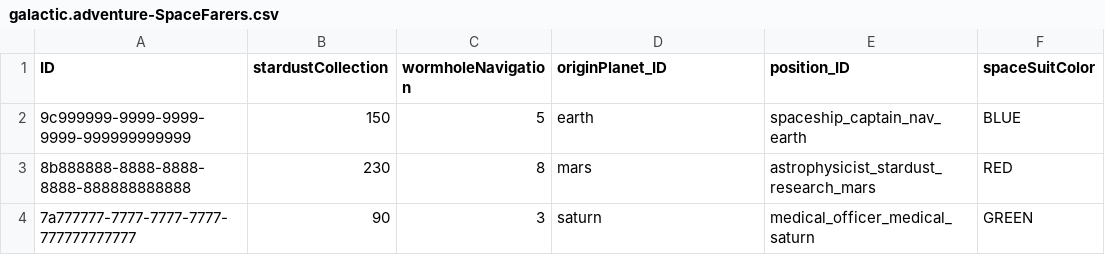
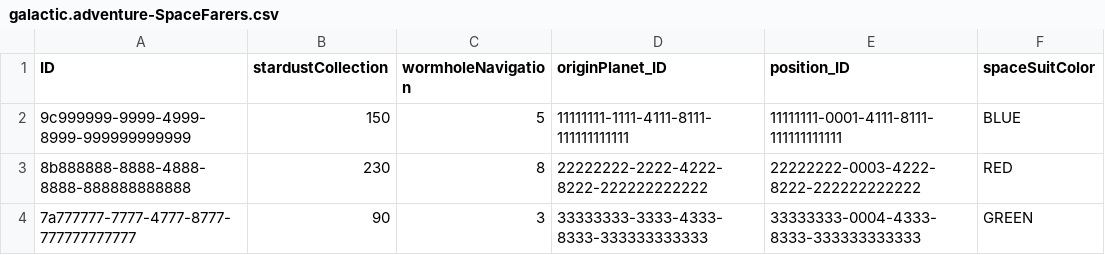
Before and after one commit to KriszNyikos/SAP-VERSE, a CSV file: db/data/galactic.adventure-SpaceFarers.csv, drawn as a sheet.

```diff
--- a/db/data/galactic.adventure-SpaceFarers.csv
+++ b/db/data/galactic.adventure-SpaceFarers.csv
@@ -1,4 +1,4 @@
 ID,stardustCollection,wormholeNavigation,originPlanet_ID,position_ID,spaceSuitColor
-9c999999-9999-9999-9999-999999999999,150,5,earth,spaceship_captain_nav_earth,BLUE
-8b888888-8888-8888-8888-888888888888,230,8,mars,astrophysicist_stardust_research_mars,RED
-7a777777-7777-7777-7777-777777777777,90,3,saturn,medical_officer_medical_saturn,GREEN
+9c999999-9999-4999-8999-999999999999,150,5,11111111-1111-4111-8111-111111111111,11111111-0001-4111-8111-111111111111,BLUE
+8b888888-8888-4888-8888-888888888888,230,8,22222222-2222-4222-8222-222222222222,22222222-0003-4222-8222-222222222222,RED
+7a777777-7777-4777-8777-777777777777,90,3,33333333-3333-4333-8333-333333333333,33333333-0004-4333-8333-333333333333,GREEN
```
Also changed, not shown: db/data/galactic.adventure-Departments.csv, db/data/galactic.adventure-Positions.csv, 1 other file.
